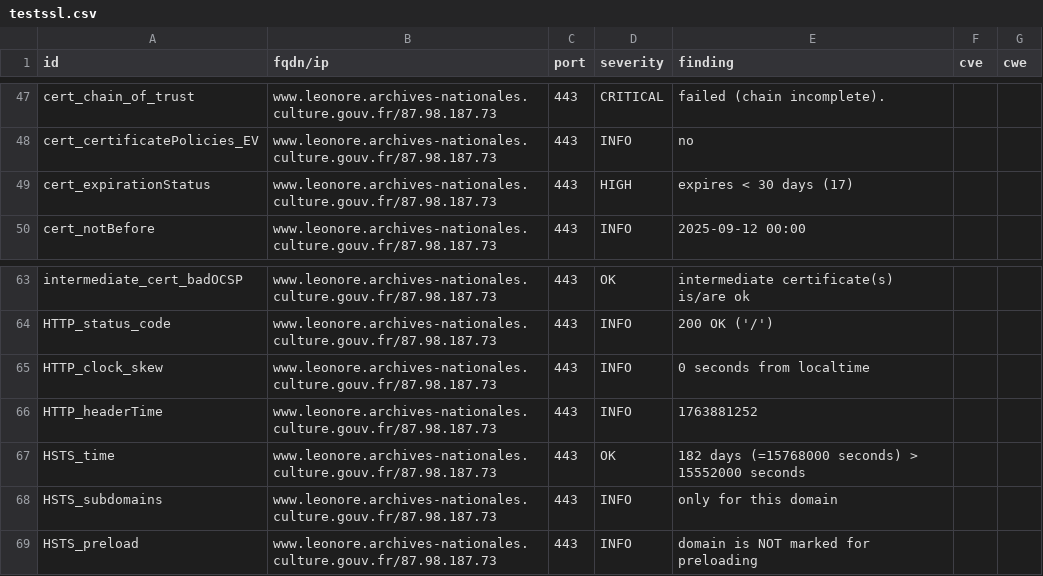
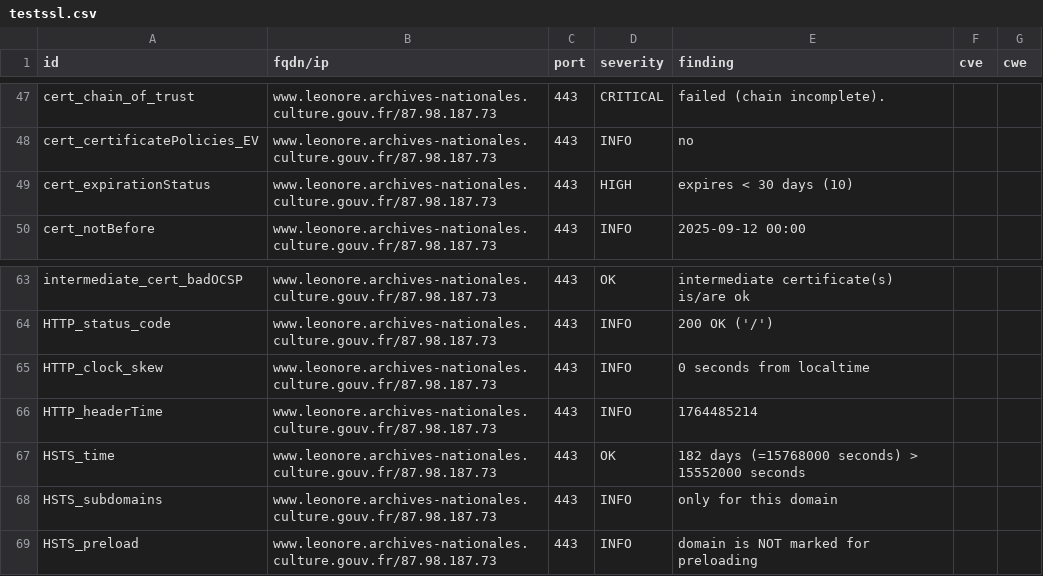
Before and after one commit to culturegouv/dashlord, a CSV file: results/aHR0cHM6Ly93d3cubGVvbm9yZS5hcmNoaXZlcy1uYXRpb25hbGVzLmN1bHR1cmUuZ291di5mcg==/testssl.csv, drawn as a sheet; only a part is shown, gaps mark what is left out.

```diff
--- a/results/aHR0cHM6Ly93d3cubGVvbm9yZS5hcmNoaXZlcy1uYXRpb25hbGVzLmN1bHR1cmUuZ291di5mcg==/testssl.csv
+++ b/results/aHR0cHM6Ly93d3cubGVvbm9yZS5hcmNoaXZlcy1uYXRpb25hbGVzLmN1bHR1cmUuZ291di5mcg==/testssl.csv
@@ -48,3 +48,3 @@
 "cert_certificatePolicies_EV","www.leonore.archives-nationales.culture.gouv.fr/87.98.187.73","443","INFO","no","",""
-"cert_expirationStatus","www.leonore.archives-nationales.culture.gouv.fr/87.98.187.73","443","HIGH","expires < 30 days (17)","",""
+"cert_expirationStatus","www.leonore.archives-nationales.culture.gouv.fr/87.98.187.73","443","HIGH","expires < 30 days (10)","",""
 "cert_notBefore","www.leonore.archives-nationales.culture.gouv.fr/87.98.187.73","443","INFO","2025-09-12 00:00","",""
@@ -65,3 +65,3 @@
 "HTTP_clock_skew","www.leonore.archives-nationales.culture.gouv.fr/87.98.187.73","443","INFO","0 seconds from localtime","",""
-"HTTP_headerTime","www.leonore.archives-nationales.culture.gouv.fr/87.98.187.73","443","INFO","1763881252","",""
+"HTTP_headerTime","www.leonore.archives-nationales.culture.gouv.fr/87.98.187.73","443","INFO","1764485214","",""
 "HSTS_time","www.leonore.archives-nationales.culture.gouv.fr/87.98.187.73","443","OK","182 days (=15768000 seconds) > 15552000 seconds","",""
```
Also changed, not shown: 9 other files.
